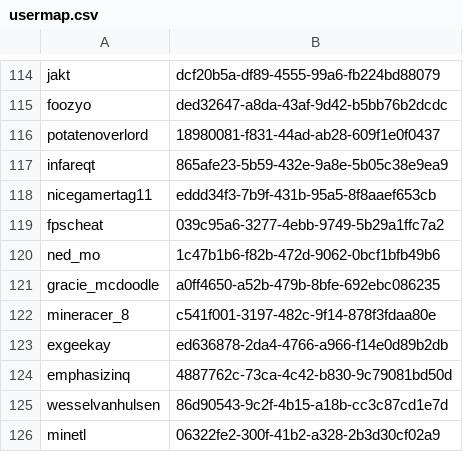
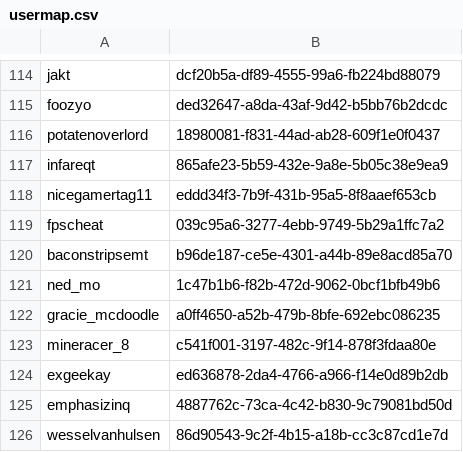
Before and after one commit to tumble1999/TumbleCraftJava, a CSV file: plugins/Essentials/usermap.csv, drawn as a sheet; only a part is shown, gaps mark what is left out; the shorter side is filled out with more unchanged rows.

```diff
--- a/plugins/Essentials/usermap.csv
+++ b/plugins/Essentials/usermap.csv
@@ -119,2 +119,3 @@ nicegamertag11,eddd34f3-7b9f-431b-95a5-8f8aaef653cb
 fpscheat,039c95a6-3277-4ebb-9749-5b29a1ffc7a2
+baconstripsemt,b96de187-ce5e-4301-a44b-89e8acd85a70
 ned_mo,1c47b1b6-f82b-472d-9062-0bcf1bfb49b6
```
Also changed, not shown: 3 other files.
